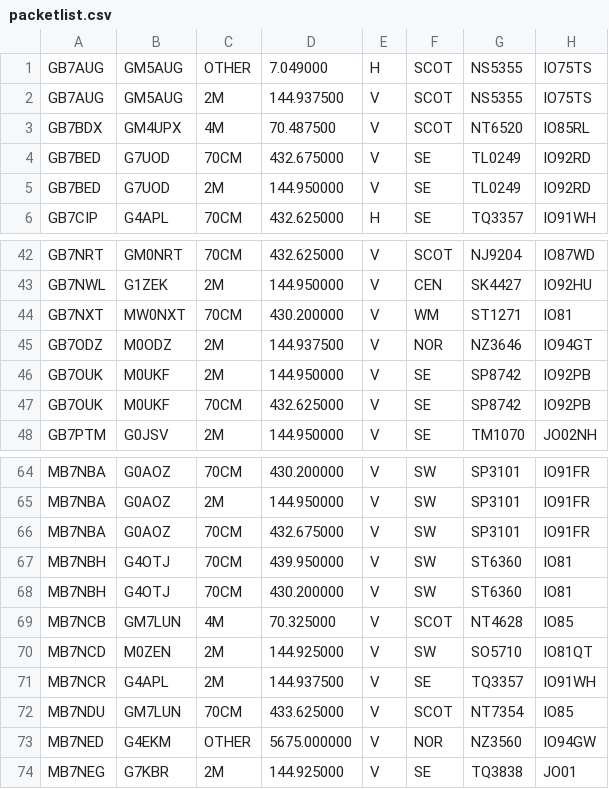
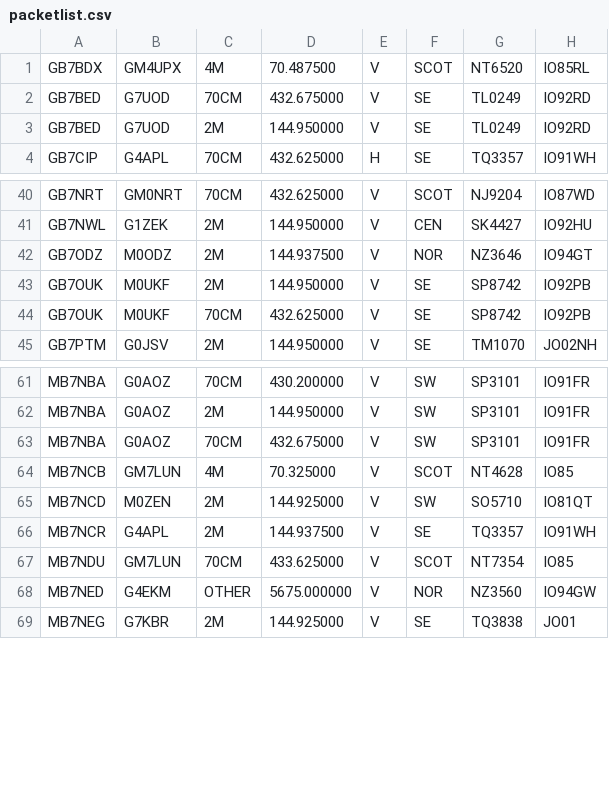
Before and after one commit to doismellburning/etcc-csv-scrape, a CSV file: packetlist.csv, drawn as a sheet; only a part is shown, gaps mark what is left out; the diff names each change by its address in the sheet, - before the commit and + after, or states it on an @@ line.

```diff
--- a/packetlist.csv
+++ b/packetlist.csv
-row 1: GB7AUG | GM5AUG | OTHER | 7.049000 | H | SCOT | NS5355 | IO75TS
-row 2: GB7AUG | GM5AUG | 2M | 144.937500 | V | SCOT | NS5355 | IO75TS
-row 44: GB7NXT | MW0NXT | 70CM | 430.200000 | V | WM | ST1271 | IO81
-row 67: MB7NBH | G4OTJ | 70CM | 439.950000 | V | SW | ST6360 | IO81
-row 68: MB7NBH | G4OTJ | 70CM | 430.200000 | V | SW | ST6360 | IO81
```
Also changed, not shown: 1 other file.
